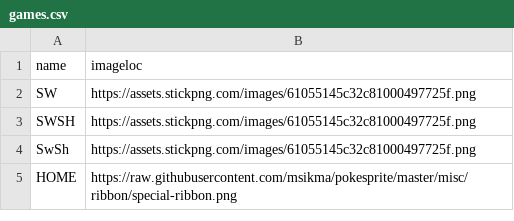
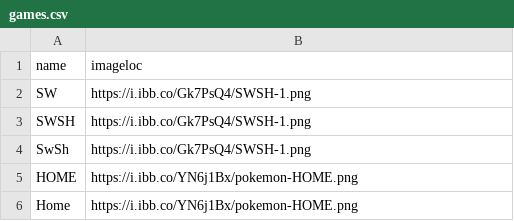
Before and after one commit to ngaisan/ngaisan.github.io, a CSV file: games.csv, drawn as a sheet.

Commit message:
edit logo link

```diff
--- a/games.csv
+++ b/games.csv
@@ -1,5 +1,6 @@
 name,imageloc
-SW,https://assets.stickpng.com/images/61055145c32c81000497725f.png
-SWSH,https://assets.stickpng.com/images/61055145c32c81000497725f.png
-SwSh,https://assets.stickpng.com/images/61055145c32c81000497725f.png
-HOME,https://raw.githubusercontent.com/msikma/pokesprite/master/misc/ribbon/special-ribbon.png
+SW,https://i.ibb.co/Gk7PsQ4/SWSH-1.png
+SWSH,https://i.ibb.co/Gk7PsQ4/SWSH-1.png
+SwSh,https://i.ibb.co/Gk7PsQ4/SWSH-1.png
+HOME,https://i.ibb.co/YN6j1Bx/pokemon-HOME.png
+Home,https://i.ibb.co/YN6j1Bx/pokemon-HOME.png
```
